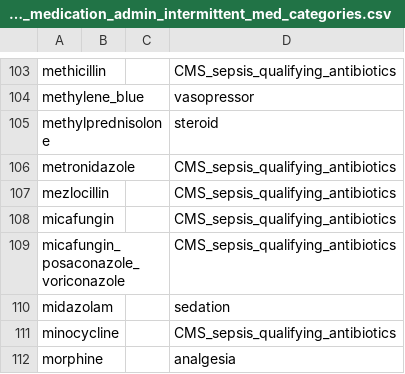
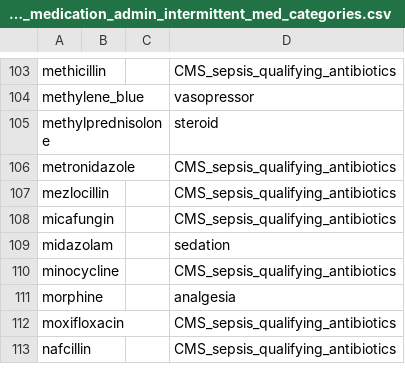
Before and after one commit to Common-Longitudinal-ICU-data-Format/CLIF, a CSV file: mCIDE/medication_admin_intermittent/clif_medication_admin_intermittent_med_categories.csv, drawn as a sheet; only a part is shown, gaps mark what is left out; the shorter side is filled out with more unchanged rows.

Commit message:
doc: omit micafungin_posaconazole_voriconazole

```diff
--- a/mCIDE/medication_admin_intermittent/clif_medication_admin_intermittent_med_categories.csv
+++ b/mCIDE/medication_admin_intermittent/clif_medication_admin_intermittent_med_categories.csv
@@ -108,3 +108,2 @@ mezlocillin,,,CMS_sepsis_qualifying_antibiotics
 micafungin,,,CMS_sepsis_qualifying_antibiotics
-micafungin_posaconazole_voriconazole,,,CMS_sepsis_qualifying_antibiotics
 midazolam,,,sedation
```
